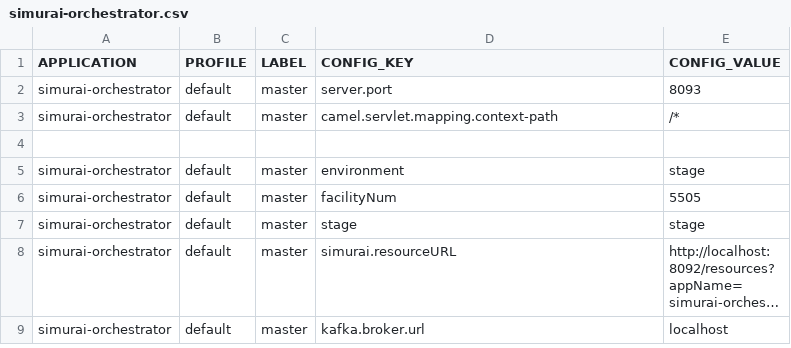
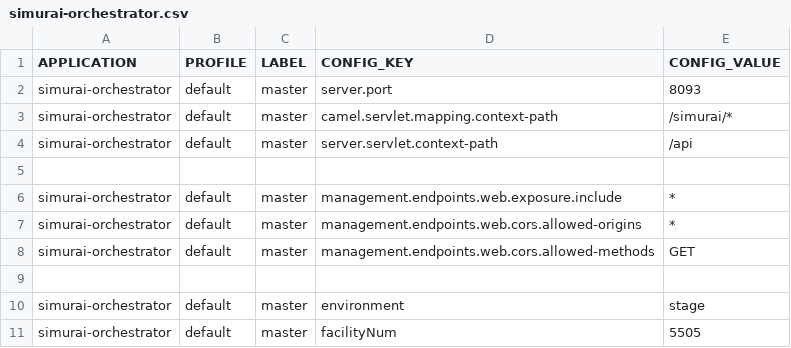
Before and after one commit to javierscope/simurai-ccm-liquibase-hawkeye, a CSV file: simurai-local/src/main/resources/changelog/SIMURAI/simurai-orchestrator.csv, drawn as a sheet; only a part is shown; the shorter side is filled out with more unchanged rows; long unchanged cells end in ….

Commit message:
Actuator support for simurai-orchestrator

```diff
--- a/simurai-local/src/main/resources/changelog/SIMURAI/simurai-orchestrator.csv
+++ b/simurai-local/src/main/resources/changelog/SIMURAI/simurai-orchestrator.csv
@@ -2,3 +2,8 @@ APPLICATION,PROFILE,LABEL,CONFIG_KEY,CONFIG_VALUE
 simurai-orchestrator,default,master,server.port,8093
-simurai-orchestrator,default,master,camel.servlet.mapping.context-path,/*
+simurai-orchestrator,default,master,camel.servlet.mapping.context-path,/simurai/*
+simurai-orchestrator,default,master,server.servlet.context-path,/api
+
+simurai-orchestrator,default,master,management.endpoints.web.exposure.include,*
+simurai-orchestrator,default,master,management.endpoints.web.cors.allowed-origins,*
+simurai-orchestrator,default,master,management.endpoints.web.cors.allowed-methods,GET
 
```
